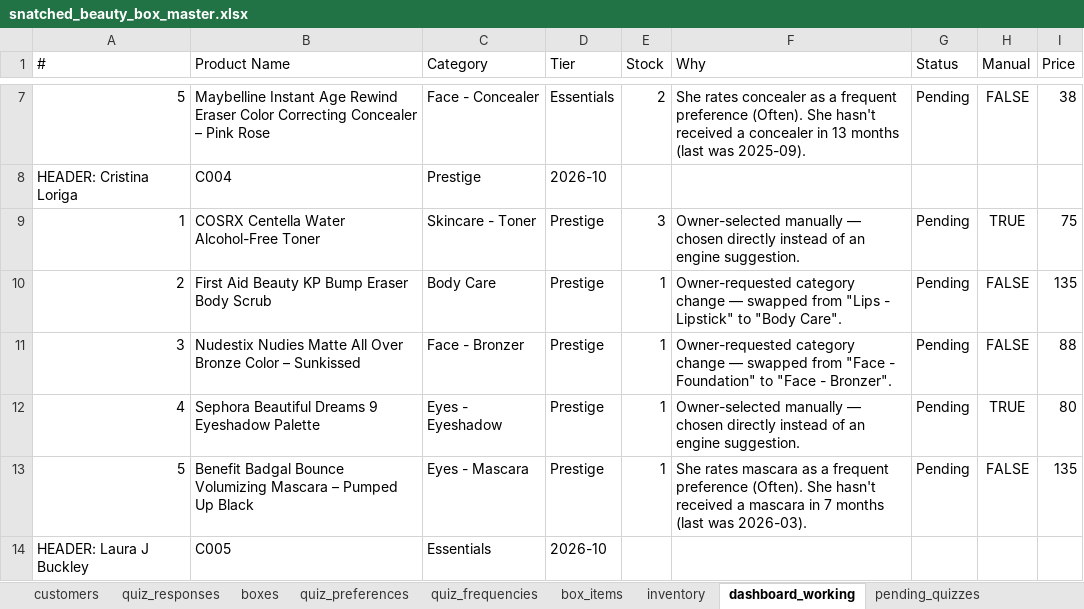
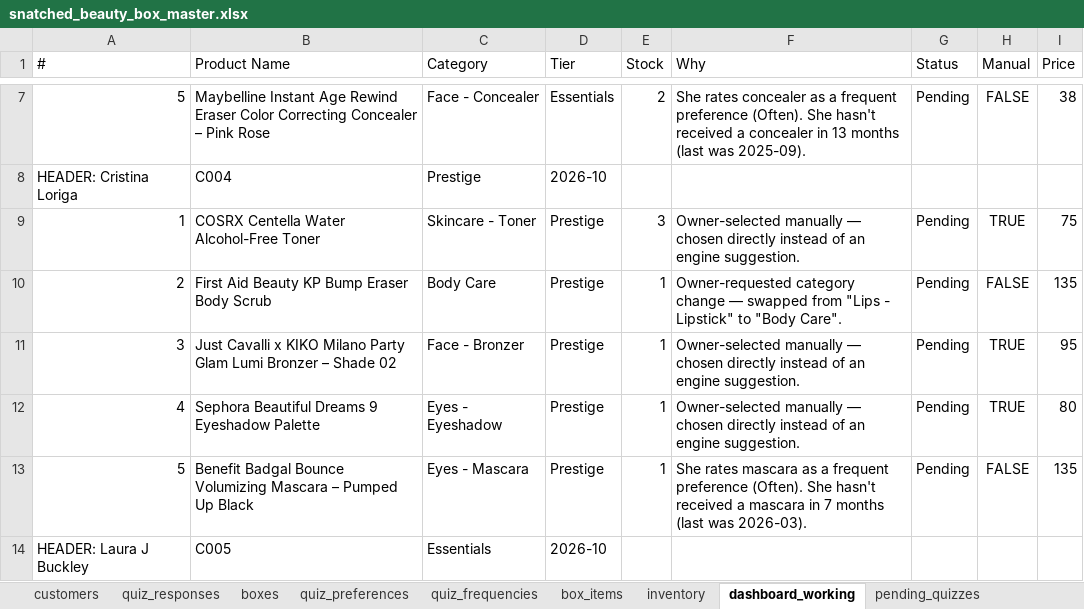
Before and after one commit to anisanaeem2994-bot/snatched-recommend-engine, an Excel workbook: snatched_beauty_box_master.xlsx, sheet dashboard_working, drawn as a sheet; only a part is shown, gaps mark what is left out; values as stored, in another font and other column widths than the file's, no borders; the diff names each change by its address in the sheet, - before the commit and + after, or states it on an @@ line.

Commit message:
Auto-save after approval/change

```diff
--- a/snatched_beauty_box_master.xlsx (sheet dashboard_working)
+++ b/snatched_beauty_box_master.xlsx (sheet dashboard_working)
-B11 (Product Name): Nudestix Nudies Matte All Over Bronze Color – Sunkissed
+B11 (Product Name): Just Cavalli x KIKO Milano Party Glam Lumi Bronzer – Shade 02
-F11 (Why): Owner-requested category change — swapped from "Face - Foundation" to "Face - Bronzer".
+F11 (Why): Owner-selected manually — chosen directly instead of an engine suggestion.
-H11 (Manual): FALSE
+H11 (Manual): TRUE
-I11 (Price): 88
+I11 (Price): 95
```
